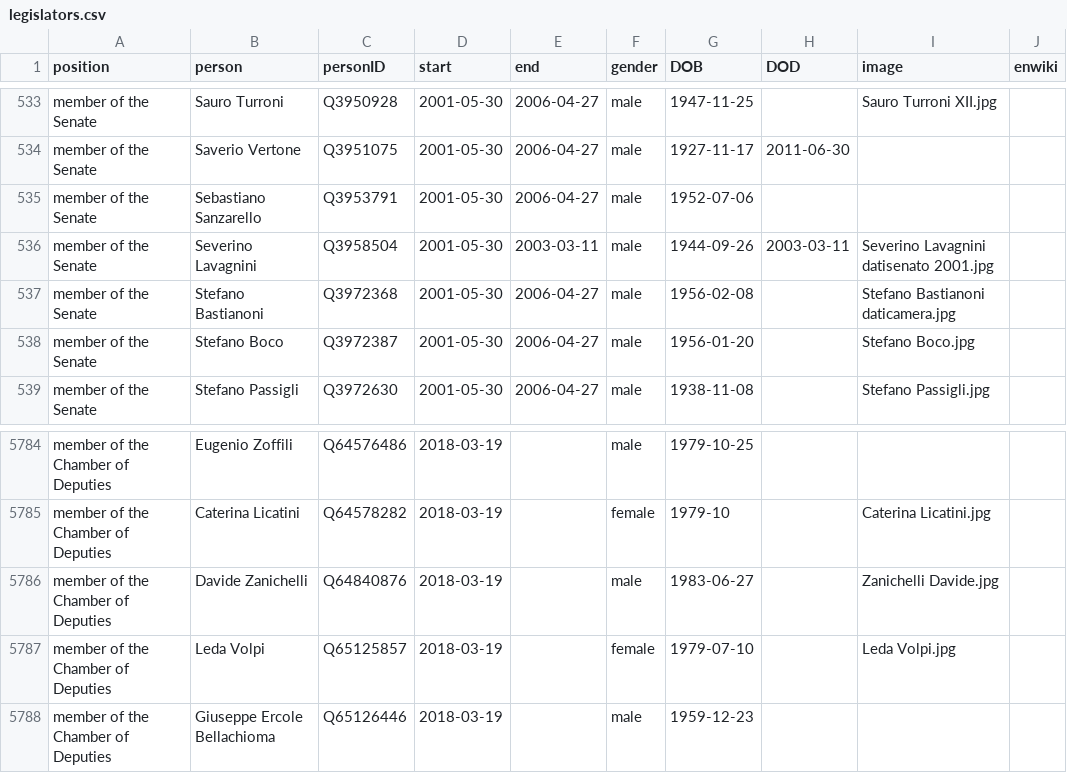
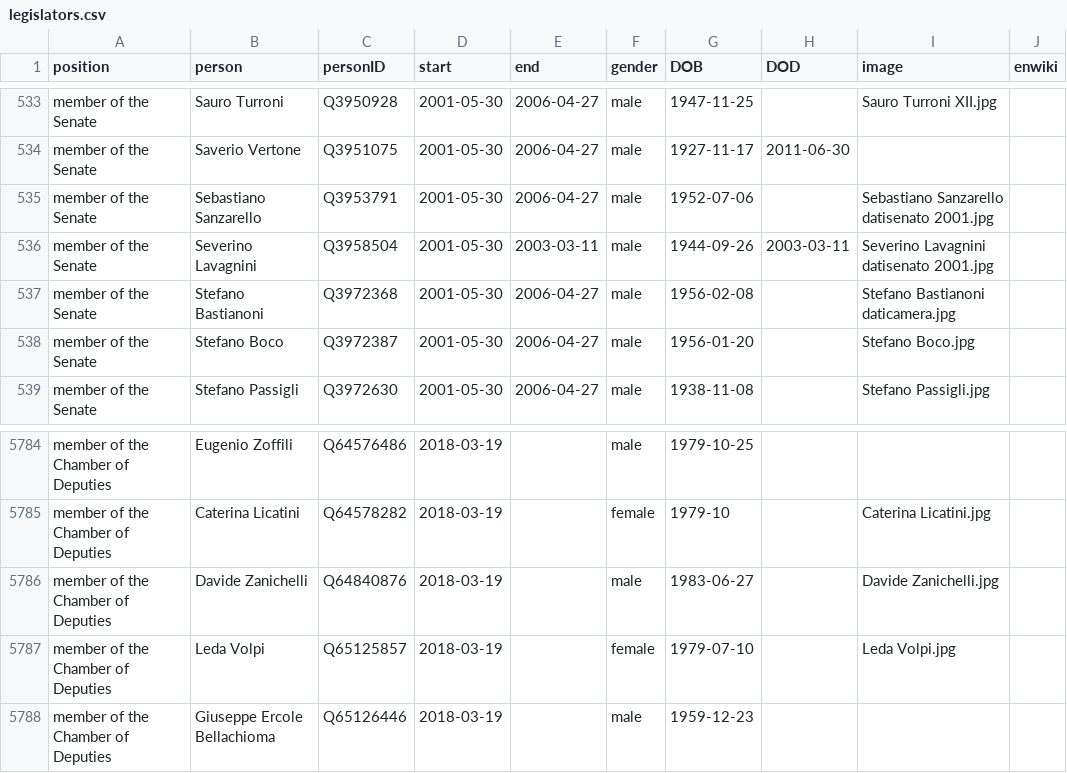
Before and after one commit to every-politician-scrapers/italy-ministers, a CSV file: html/legislators.csv, drawn as a sheet; only a part is shown, gaps mark what is left out.

```diff
--- a/html/legislators.csv
+++ b/html/legislators.csv
@@ -534,3 +534,3 @@ member of the Senate,Sauro Turroni,Q3950928,2001-05-30,2006-04-27,male,1947-11-2
 member of the Senate,Saverio Vertone,Q3951075,2001-05-30,2006-04-27,male,1927-11-17,2011-06-30,,
-member of the Senate,Sebastiano Sanzarello,Q3953791,2001-05-30,2006-04-27,male,1952-07-06,,,
+member of the Senate,Sebastiano Sanzarello,Q3953791,2001-05-30,2006-04-27,male,1952-07-06,,Sebastiano Sanzarello datisenato 2001.jpg,
 member of the Senate,Severino Lavagnini,Q3958504,2001-05-30,2003-03-11,male,1944-09-26,2003-03-11,Severino Lavagnini datisenato 2001.jpg,
@@ -5785,3 +5785,3 @@ member of the Chamber of Deputies,Eugenio Zoffili,Q64576486,2018-03-19,,male,197
 member of the Chamber of Deputies,Caterina Licatini,Q64578282,2018-03-19,,female,1979-10,,Caterina Licatini.jpg,
-member of the Chamber of Deputies,Davide Zanichelli,Q64840876,2018-03-19,,male,1983-06-27,,Zanichelli Davide.jpg,
+member of the Chamber of Deputies,Davide Zanichelli,Q64840876,2018-03-19,,male,1983-06-27,,Davide Zanichelli.jpg,
 member of the Chamber of Deputies,Leda Volpi,Q65125857,2018-03-19,,female,1979-07-10,,Leda Volpi.jpg,
```
Also changed, not shown: 1 other file.
